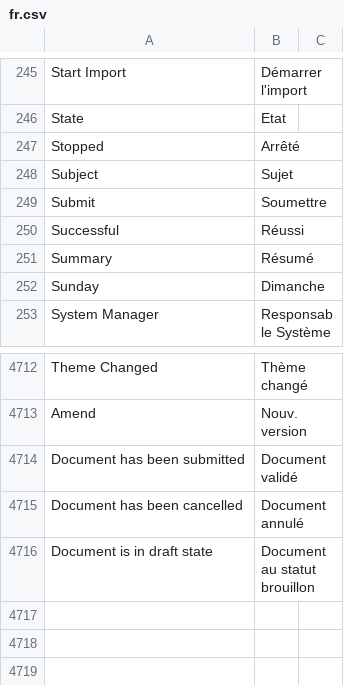
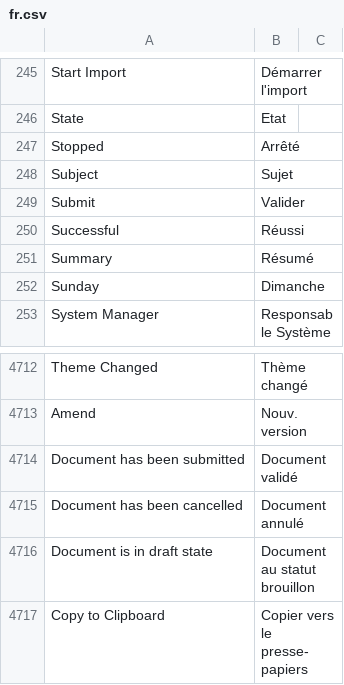
Before and after one commit to Dinext-pro/dinext_platform, a CSV file: frappe/translations/fr.csv, drawn as a sheet; only a part is shown, gaps mark what is left out.

Commit message:
fix: update translation (#16444)
fix: update translation
(cherry picked from commit 0c8b16b20468e88eaabca556d089d1a425122f05)

```diff
--- a/frappe/translations/fr.csv
+++ b/frappe/translations/fr.csv
@@ -248,3 +248,3 @@ Stopped,Arrêté,
 Subject,Sujet,
-Submit,Soumettre,
+Submit,Valider,
 Successful,Réussi,
@@ -4716 +4716,2 @@ Document has been cancelled, Document annulé
 Document is in draft state, Document au statut brouillon
+Copy to Clipboard,Copier vers le presse-papiers
```
